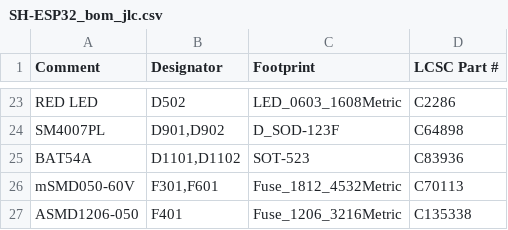
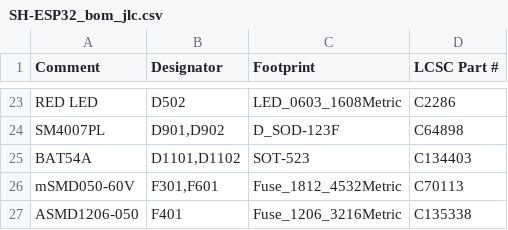
Before and after one commit to hatlabs/SH-ESP32-hardware, a CSV file: assembly/SH-ESP32_bom_jlc.csv, drawn as a sheet; only a part is shown, gaps mark what is left out.

```diff
--- a/assembly/SH-ESP32_bom_jlc.csv
+++ b/assembly/SH-ESP32_bom_jlc.csv
@@ -24,3 +24,3 @@
 "SM4007PL","D901,D902","D_SOD-123F","C64898"
-"BAT54A","D1101,D1102","SOT-523","C83936"
+"BAT54A","D1101,D1102","SOT-523","C134403"
 "mSMD050-60V","F301,F601","Fuse_1812_4532Metric","C70113"
```
Also changed, not shown: assembly/SH-ESP32_cpl_jlc.csv, 14 other files.
